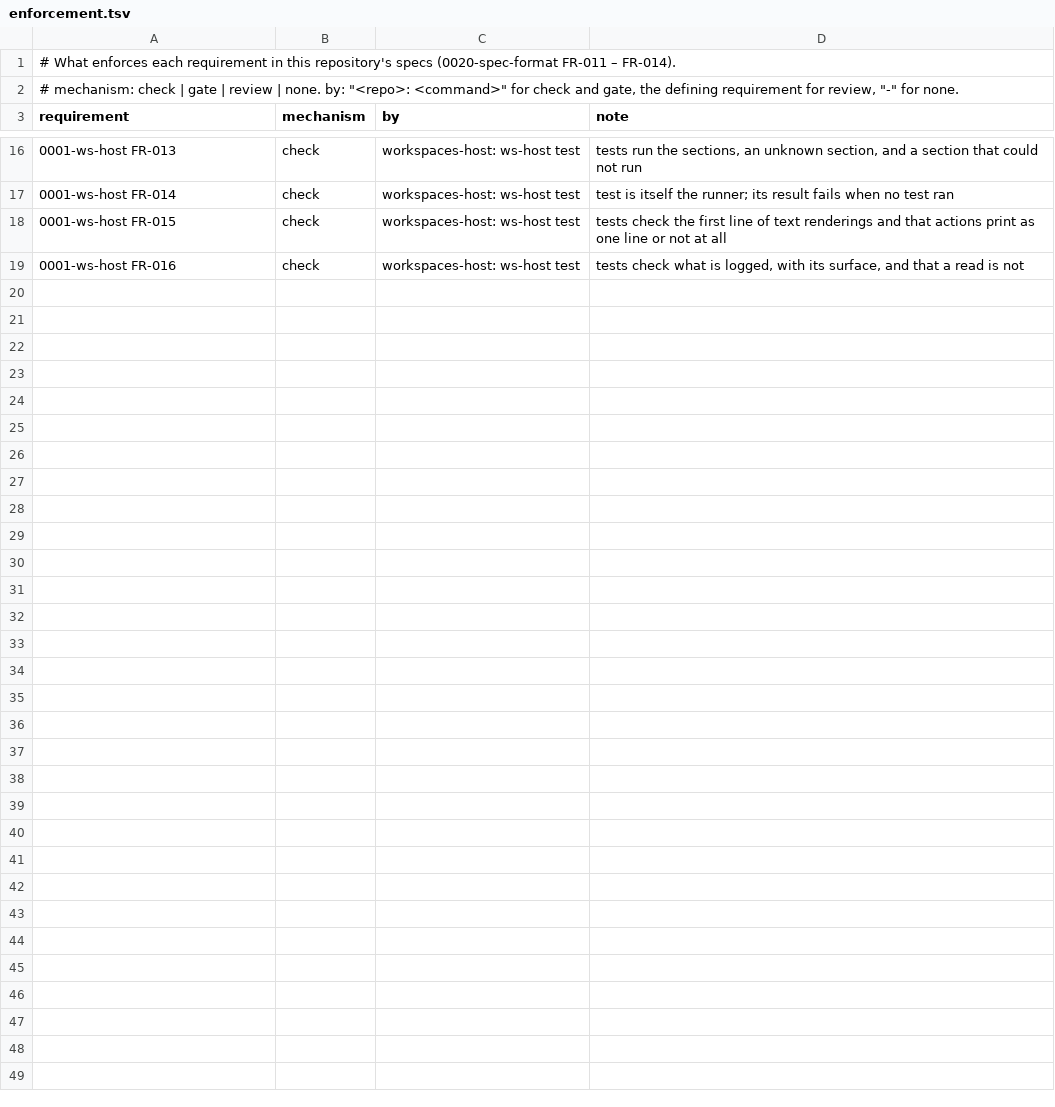
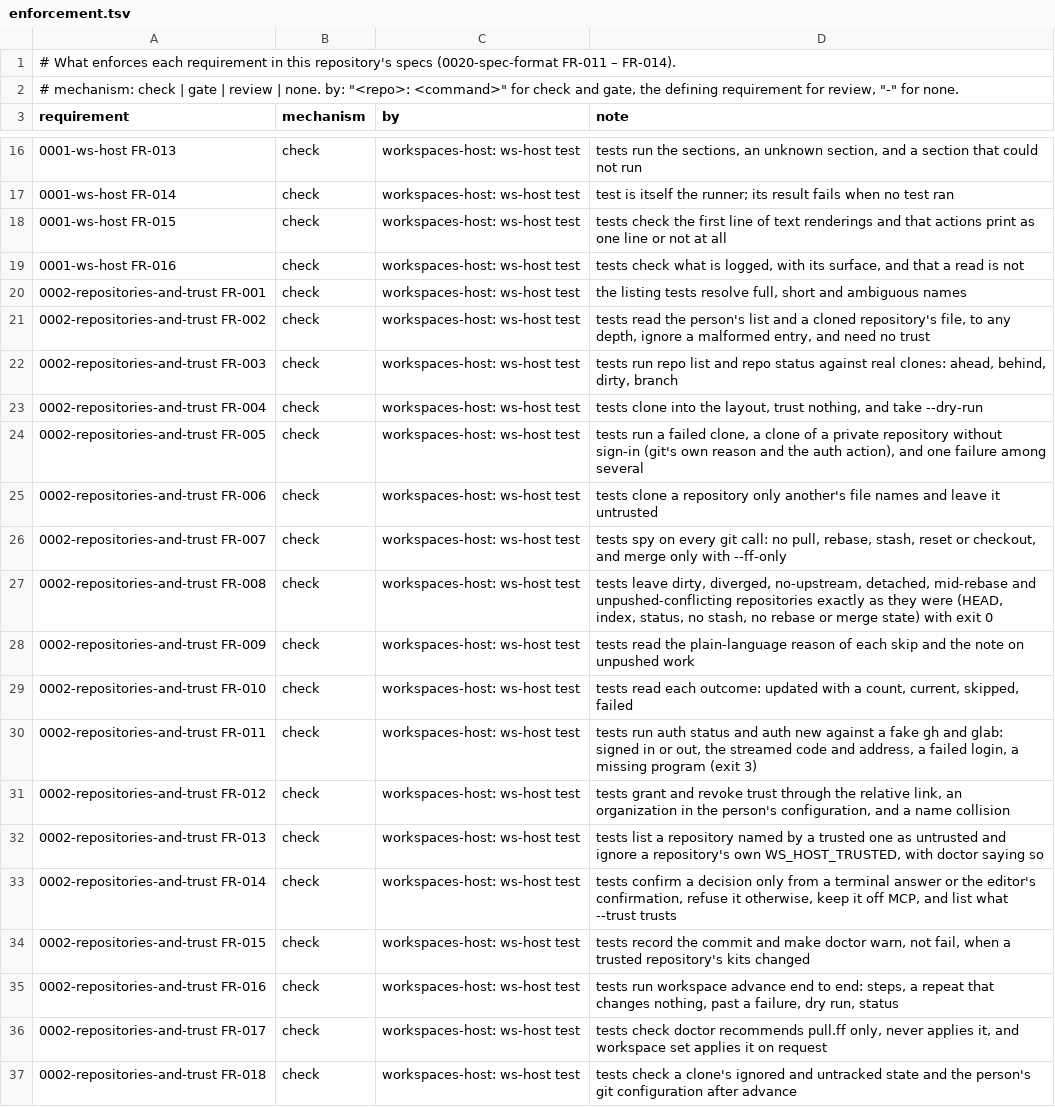
Before and after one commit to intellectual-frontiers/workspaces-host, a TSV file: spec-kit/enforcement.tsv, drawn as a sheet; only a part is shown, gaps mark what is left out; the diff names each change by its address in the sheet, - before the commit and + after, or states it on an @@ line.

Commit message:
Phase 2: repo, auth, workspace and trust
repo list|status|add|advance|set, auth status|new, workspace advance|status|set,
and trust as a link in the person's data directory. Updates are fetch plus
fast-forward only; dirty, diverged, detached, mid-rebase and no-upstream
repositories are left exactly as they were and reported in plain words with
exit 0; failed clones are failures with git's own reason and the sign-in
action; trust is never transitive and never from a repository's own file.
Spec 0002-repositories-and-trust and its register rows.

```diff
--- a/spec-kit/enforcement.tsv
+++ b/spec-kit/enforcement.tsv
+row 20: 0002-repositories-and-trust FR-001 | check | workspaces-host: ws-host test | the listing tests resolve full, short and ambiguous names
+row 21: 0002-repositories-and-trust FR-002 | check | workspaces-host: ws-host test | tests read the person's list and a cloned repository's file, to any depth, ignore a malformed entry, and need no trust
+row 22: 0002-repositories-and-trust FR-003 | check | workspaces-host: ws-host test | tests run repo list and repo status against real clones: ahead, behind, dirty, branch
+row 23: 0002-repositories-and-trust FR-004 | check | workspaces-host: ws-host test | tests clone into the layout, trust nothing, and take --dry-run
+row 24: 0002-repositories-and-trust FR-005 | check | workspaces-host: ws-host test | tests run a failed clone, a clone of a private repository without sign-in (git's own reason and the auth action), and one failure among several
+row 25: 0002-repositories-and-trust FR-006 | check | workspaces-host: ws-host test | tests clone a repository only another's file names and leave it untrusted
+row 26: 0002-repositories-and-trust FR-007 | check | workspaces-host: ws-host test | tests spy on every git call: no pull, rebase, stash, reset or checkout, and merge only with --ff-only
+row 27: 0002-repositories-and-trust FR-008 | check | workspaces-host: ws-host test | tests leave dirty, diverged, no-upstream, detached, mid-rebase and unpushed-conflicting repositories exactly as they were (HEAD, index, status, no stash, no rebase or merge state) with exit 0
+row 28: 0002-repositories-and-trust FR-009 | check | workspaces-host: ws-host test | tests read the plain-language reason of each skip and the note on unpushed work
+row 29: 0002-repositories-and-trust FR-010 | check | workspaces-host: ws-host test | tests read each outcome: updated with a count, current, skipped, failed
+row 30: 0002-repositories-and-trust FR-011 | check | workspaces-host: ws-host test | tests run auth status and auth new against a fake gh and glab: signed in or out, the streamed code and address, a failed login, a missing program (exit 3)
+row 31: 0002-repositories-and-trust FR-012 | check | workspaces-host: ws-host test | tests grant and revoke trust through the relative link, an organization in the person's configuration, and a name collision
+row 32: 0002-repositories-and-trust FR-013 | check | workspaces-host: ws-host test | tests list a repository named by a trusted one as untrusted and ignore a repository's own WS_HOST_TRUSTED, with doctor saying so
+row 33: 0002-repositories-and-trust FR-014 | check | workspaces-host: ws-host test | tests confirm a decision only from a terminal answer or the editor's confirmation, refuse it otherwise, keep it off MCP, and list what --trust trusts
+row 34: 0002-repositories-and-trust FR-015 | check | workspaces-host: ws-host test | tests record the commit and make doctor warn, not fail, when a trusted repository's kits changed
+row 35: 0002-repositories-and-trust FR-016 | check | workspaces-host: ws-host test | tests run workspace advance end to end: steps, a repeat that changes nothing, past a failure, dry run, status
+row 36: 0002-repositories-and-trust FR-017 | check | workspaces-host: ws-host test | tests check doctor recommends pull.ff only, never applies it, and workspace set applies it on request
+row 37: 0002-repositories-and-trust FR-018 | check | workspaces-host: ws-host test | tests check a clone's ignored and untracked state and the person's git configuration after advance
```
Also changed, not shown: 15 other files.
